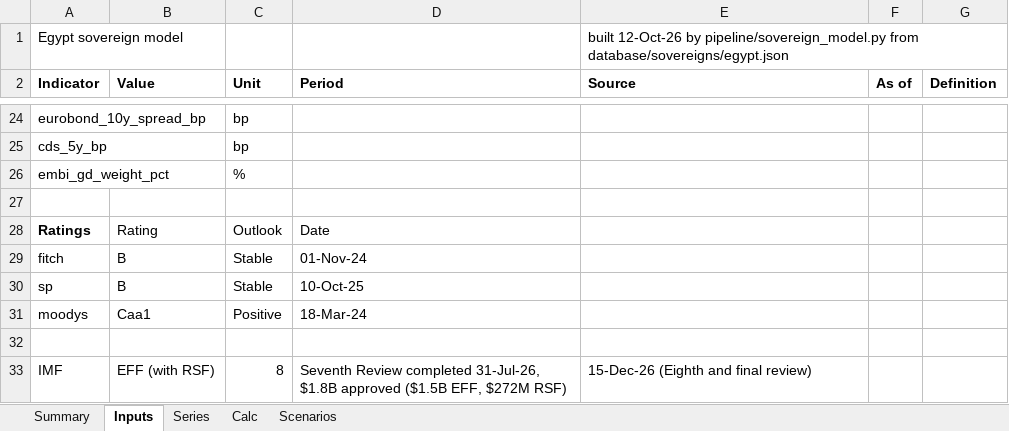
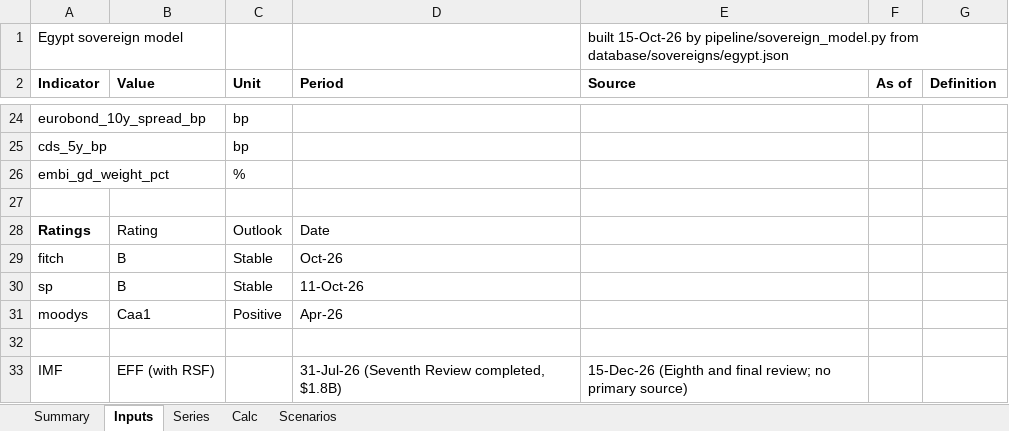
Before and after one commit to rkarim25/cembicredit, an Excel workbook: models/sovereigns/Egypt_Sovereign_Model.xlsx, sheet Inputs, drawn as a sheet; only a part is shown, gaps mark what is left out; values as stored, in another font and other column widths than the file's, no borders; the diff covers the shown part only; the diff names each change by its address in the sheet, - before the commit and + after, or states it on an @@ line.

```diff
--- a/models/sovereigns/Egypt_Sovereign_Model.xlsx (sheet Inputs)
+++ b/models/sovereigns/Egypt_Sovereign_Model.xlsx (sheet Inputs)
-E1 (Source): built 12-Oct-26 by pipeline/sovereign_model.py…
+E1 (Source): built 15-Oct-26 by pipeline/sovereign_model.py…
-D29 (Period): 01-Nov-24
+D29 (Period): Oct-26
-D30 (Period): 10-Oct-25
+D30 (Period): 11-Oct-26
-D31 (Period): 18-Mar-24
+D31 (Period): Apr-26
-C33 (Unit): 8
+C33 (Unit): (empty)
-D33 (Period): Seventh Review completed 31-Jul-26, $1.8B approved ($1.5B EFF, $272M RSF)
+D33 (Period): 31-Jul-26 (Seventh Review completed, $1.8B)
-E33 (Source): 15-Dec-26 (Eighth and final review)
+E33 (Source): 15-Dec-26 (Eighth and final review; no primary source)
```
Also changed, not shown: 24 edited cells elsewhere in this sheet, sheet Series, sheet Summary, models/sovereigns/Sovereign_Comp_Sheet.xlsx, 28 other files.
